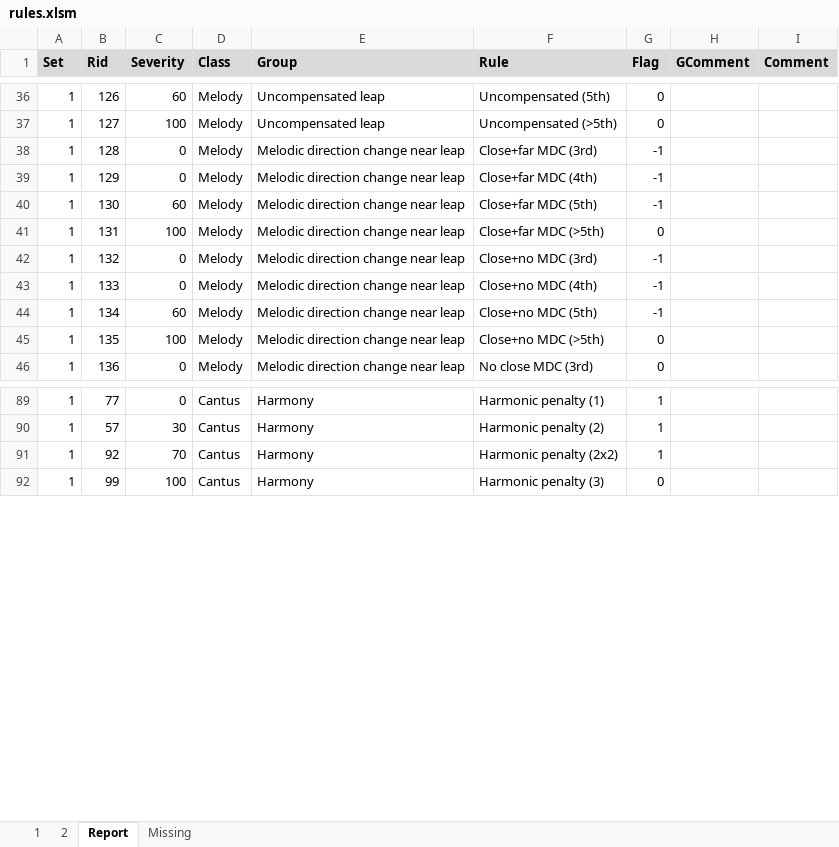
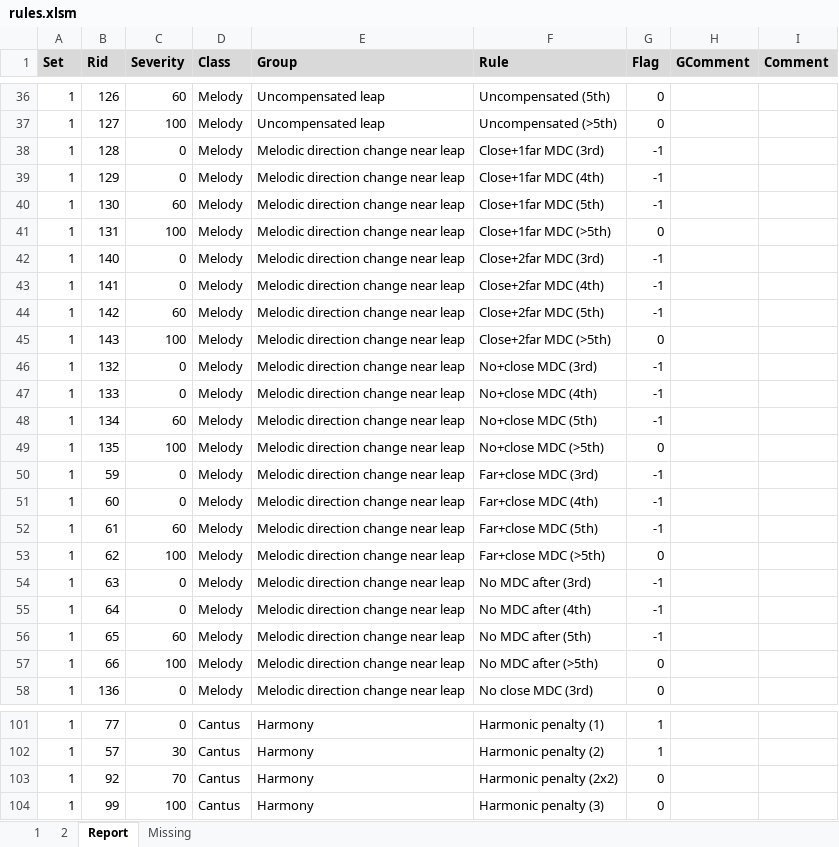
Before and after one commit to rualark/MGen, an Excel workbook: MGen/configs/GenCF1/include/rules.xlsm, sheet Report, drawn as a sheet; only a part is shown, gaps mark what is left out; values as stored, in another font and other column widths than the file's, no borders; addresses are those after the commit; the diff covers the shown part only; the diff names each change by its address in the sheet, - before the commit and + after, or states it on an @@ line.

```diff
--- a/MGen/configs/GenCF1/include/rules.xlsm (sheet Report)
+++ b/MGen/configs/GenCF1/include/rules.xlsm (sheet Report)
-F38 (Rule): Close+far MDC (3rd)
+F38 (Rule): Close+1far MDC (3rd)
-F39 (Rule): Close+far MDC (4th)
+F39 (Rule): Close+1far MDC (4th)
-F40 (Rule): Close+far MDC (5th)
+F40 (Rule): Close+1far MDC (5th)
-F41 (Rule): Close+far MDC (>5th)
+F41 (Rule): Close+1far MDC (>5th)
+row 42: 1 | 140 | 0 | Melody | Melodic direction change near leap | Close+2far MDC (3rd) | -1
+row 43: 1 | 141 | 0 | Melody | Melodic direction change near leap | Close+2far MDC (4th) | -1
+row 44: 1 | 142 | 60 | Melody | Melodic direction change near leap | Close+2far MDC (5th) | -1
+row 45: 1 | 143 | 100 | Melody | Melodic direction change near leap | Close+2far MDC (>5th) | 0
-F46 (Rule): Close+no MDC (3rd)
+F46 (Rule): No+close MDC (3rd)
-F47 (Rule): Close+no MDC (4th)
+F47 (Rule): No+close MDC (4th)
-F48 (Rule): Close+no MDC (5th)
+F48 (Rule): No+close MDC (5th)
-F49 (Rule): Close+no MDC (>5th)
+F49 (Rule): No+close MDC (>5th)
+row 50: 1 | 59 | 0 | Melody | Melodic direction change near leap | Far+close MDC (3rd) | -1
+row 51: 1 | 60 | 0 | Melody | Melodic direction change near leap | Far+close MDC (4th) | -1
+row 52: 1 | 61 | 60 | Melody | Melodic direction change near leap | Far+close MDC (5th) | -1
+row 53: 1 | 62 | 100 | Melody | Melodic direction change near leap | Far+close MDC (>5th) | 0
+row 54: 1 | 63 | 0 | Melody | Melodic direction change near leap | No MDC after (3rd) | -1
+row 55: 1 | 64 | 0 | Melody | Melodic direction change near leap | No MDC after (4th) | -1
+row 56: 1 | 65 | 60 | Melody | Melodic direction change near leap | No MDC after (5th) | -1
+row 57: 1 | 66 | 100 | Melody | Melodic direction change near leap | No MDC after (>5th) | 0
-G103 (Flag): 1
+G103 (Flag): 0
```
Also changed, not shown: 12 added rows and 9 edited cells elsewhere in this sheet, sheet Missing, sheet 1, sheet 2, 5 other files.
